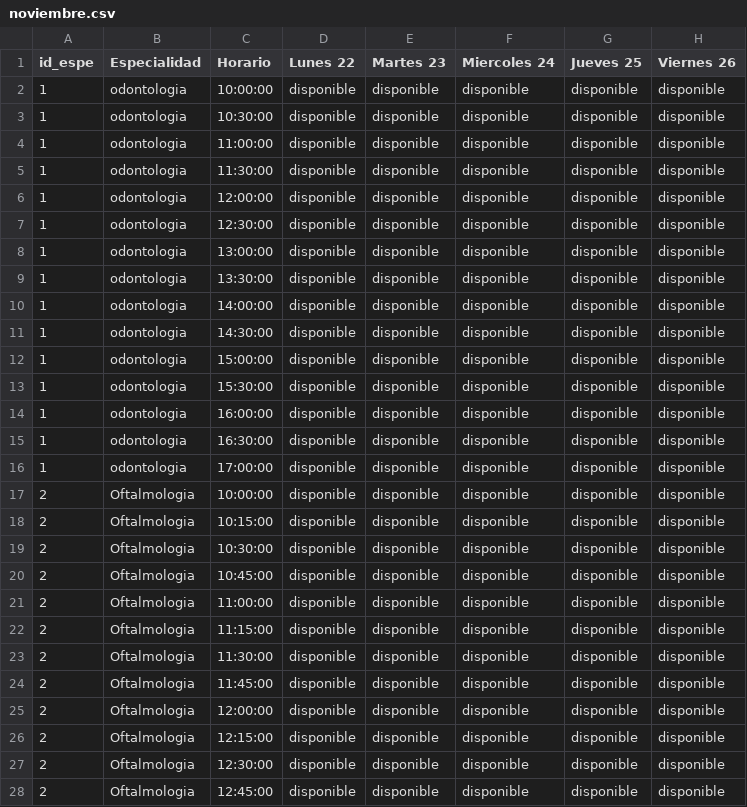
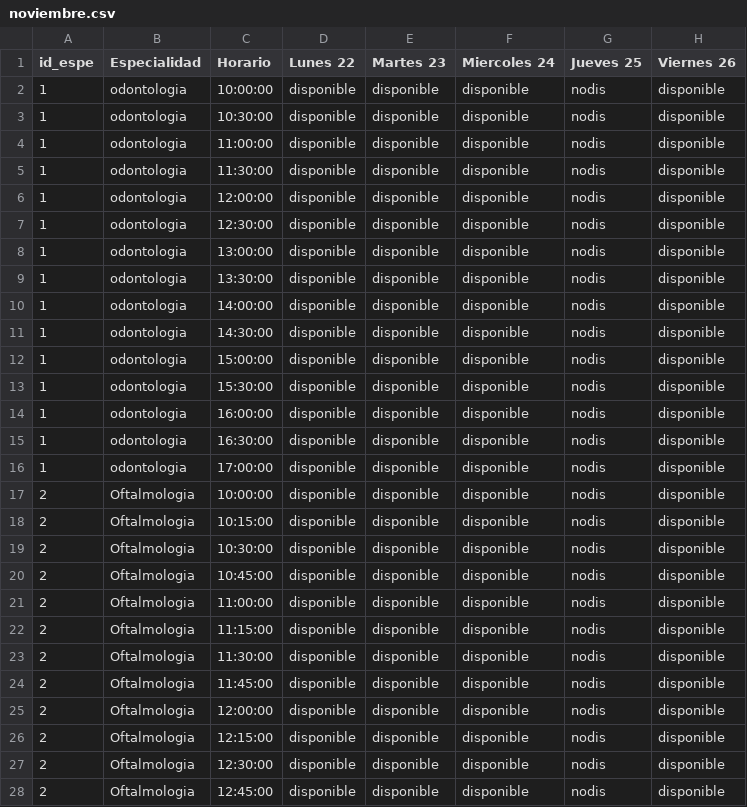
Before and after one commit to ramaffei/IEFI-ISPC-Programacion-I, a CSV file: noviembre.csv, drawn as a sheet; only a part is shown; the diff covers the shown part only.

```diff
--- a/noviembre.csv
+++ b/noviembre.csv
@@ -1,28 +1,28 @@
 id_espe,Especialidad,Horario,Lunes 22,Martes 23,Miercoles 24,Jueves 25,Viernes 26
-1,odontologia,10:00:00,disponible,disponible,disponible,disponible,disponible
-1,odontologia,10:30:00,disponible,disponible,disponible,disponible,disponible
-1,odontologia,11:00:00,disponible,disponible,disponible,disponible,disponible
-1,odontologia,11:30:00,disponible,disponible,disponible,disponible,disponible
-1,odontologia,12:00:00,disponible,disponible,disponible,disponible,disponible
-1,odontologia,12:30:00,disponible,disponible,disponible,disponible,disponible
-1,odontologia,13:00:00,disponible,disponible,disponible,disponible,disponible
-1,odontologia,13:30:00,disponible,disponible,disponible,disponible,disponible
-1,odontologia,14:00:00,disponible,disponible,disponible,disponible,disponible
-1,odontologia,14:30:00,disponible,disponible,disponible,disponible,disponible
-1,odontologia,15:00:00,disponible,disponible,disponible,disponible,disponible
-1,odontologia,15:30:00,disponible,disponible,disponible,disponible,disponible
-1,odontologia,16:00:00,disponible,disponible,disponible,disponible,disponible
-1,odontologia,16:30:00,disponible,disponible,disponible,disponible,disponible
-1,odontologia,17:00:00,disponible,disponible,disponible,disponible,disponible
-2,Oftalmologia,10:00:00,disponible,disponible,disponible,disponible,disponible
-2,Oftalmologia,10:15:00,disponible,disponible,disponible,disponible,disponible
-2,Oftalmologia,10:30:00,disponible,disponible,disponible,disponible,disponible
-2,Oftalmologia,10:45:00,disponible,disponible,disponible,disponible,disponible
-2,Oftalmologia,11:00:00,disponible,disponible,disponible,disponible,disponible
-2,Oftalmologia,11:15:00,disponible,disponible,disponible,disponible,disponible
-2,Oftalmologia,11:30:00,disponible,disponible,disponible,disponible,disponible
-2,Oftalmologia,11:45:00,disponible,disponible,disponible,disponible,disponible
-2,Oftalmologia,12:00:00,disponible,disponible,disponible,disponible,disponible
-2,Oftalmologia,12:15:00,disponible,disponible,disponible,disponible,disponible
-2,Oftalmologia,12:30:00,disponible,disponible,disponible,disponible,disponible
-2,Oftalmologia,12:45:00,disponible,disponible,disponible,disponible,disponible
+1,odontologia,10:00:00,disponible,disponible,disponible,nodis,disponible
+1,odontologia,10:30:00,disponible,disponible,disponible,nodis,disponible
+1,odontologia,11:00:00,disponible,disponible,disponible,nodis,disponible
+1,odontologia,11:30:00,disponible,disponible,disponible,nodis,disponible
+1,odontologia,12:00:00,disponible,disponible,disponible,nodis,disponible
+1,odontologia,12:30:00,disponible,disponible,disponible,nodis,disponible
+1,odontologia,13:00:00,disponible,disponible,disponible,nodis,disponible
+1,odontologia,13:30:00,disponible,disponible,disponible,nodis,disponible
+1,odontologia,14:00:00,disponible,disponible,disponible,nodis,disponible
+1,odontologia,14:30:00,disponible,disponible,disponible,nodis,disponible
+1,odontologia,15:00:00,disponible,disponible,disponible,nodis,disponible
+1,odontologia,15:30:00,disponible,disponible,disponible,nodis,disponible
+1,odontologia,16:00:00,disponible,disponible,disponible,nodis,disponible
+1,odontologia,16:30:00,disponible,disponible,disponible,nodis,disponible
+1,odontologia,17:00:00,disponible,disponible,disponible,nodis,disponible
+2,Oftalmologia,10:00:00,disponible,disponible,disponible,nodis,disponible
+2,Oftalmologia,10:15:00,disponible,disponible,disponible,nodis,disponible
+2,Oftalmologia,10:30:00,disponible,disponible,disponible,nodis,disponible
+2,Oftalmologia,10:45:00,disponible,disponible,disponible,nodis,disponible
+2,Oftalmologia,11:00:00,disponible,disponible,disponible,nodis,disponible
+2,Oftalmologia,11:15:00,disponible,disponible,disponible,nodis,disponible
+2,Oftalmologia,11:30:00,disponible,disponible,disponible,nodis,disponible
+2,Oftalmologia,11:45:00,disponible,disponible,disponible,nodis,disponible
+2,Oftalmologia,12:00:00,disponible,disponible,disponible,nodis,disponible
+2,Oftalmologia,12:15:00,disponible,disponible,disponible,nodis,disponible
+2,Oftalmologia,12:30:00,disponible,disponible,disponible,nodis,disponible
+2,Oftalmologia,12:45:00,disponible,disponible,disponible,nodis,disponible
```
Also changed, not shown: 17 edited cells elsewhere in this file, 1 other file.
